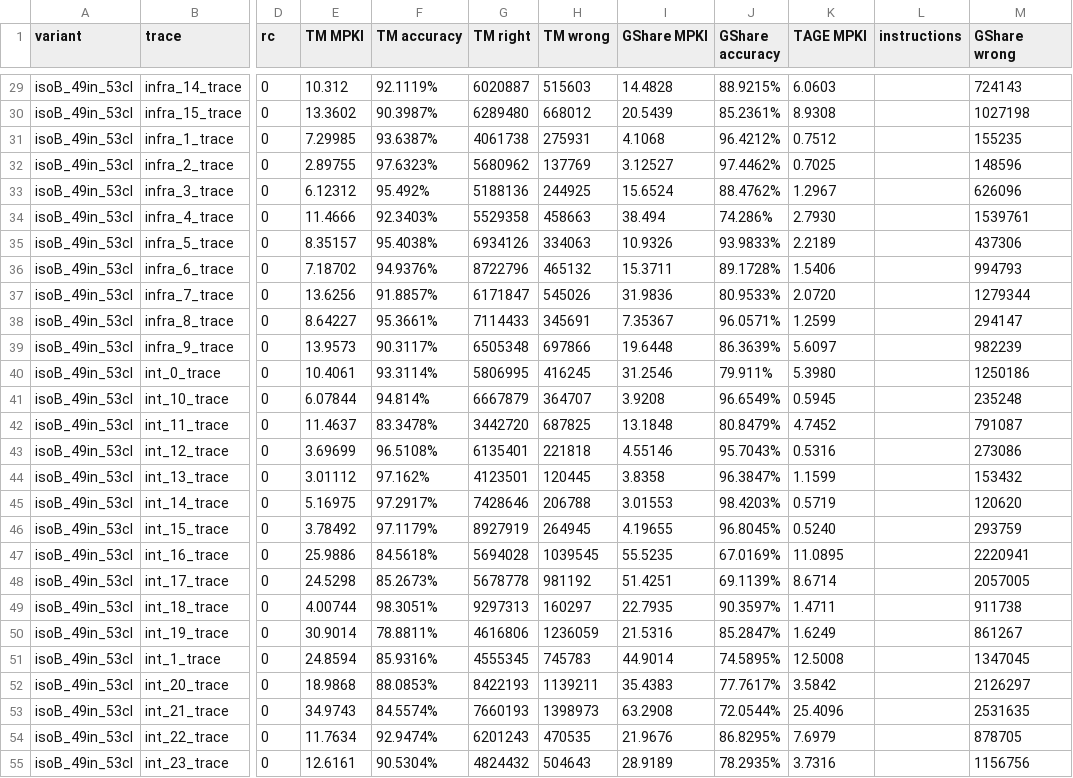
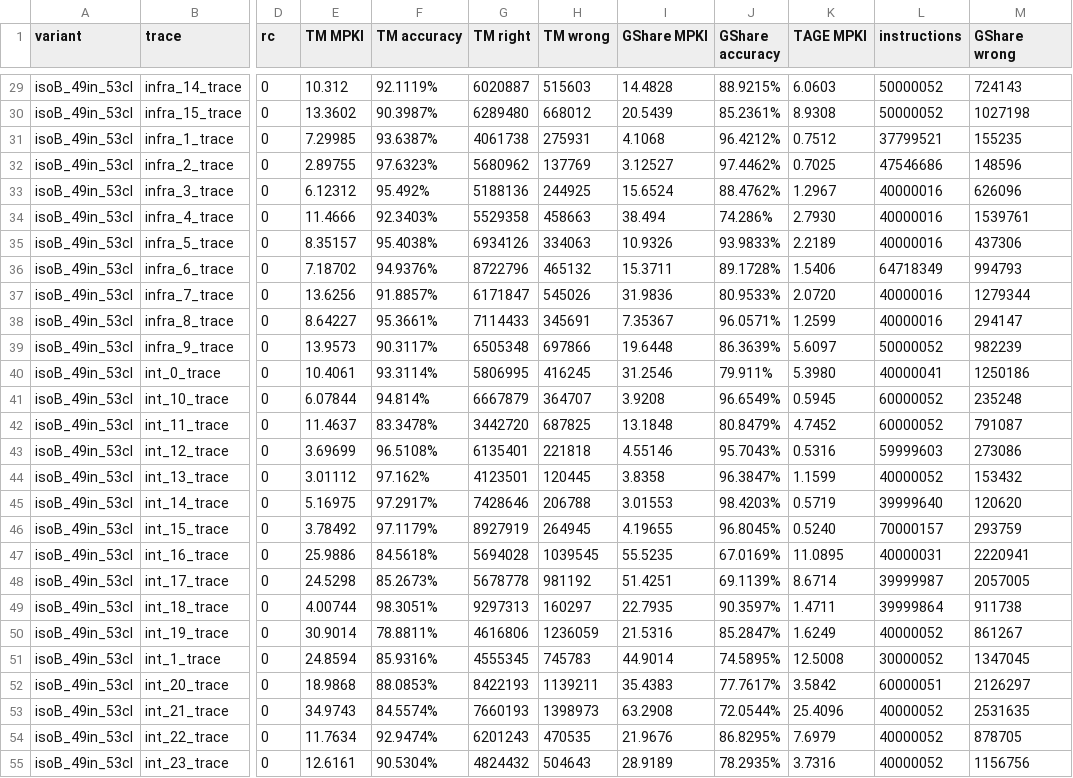
Before and after one commit to tubigbe/tm-cbp-gha-sweep, a CSV file: isoB_results/ALL.csv, drawn as a sheet; only a part is shown, gaps mark what is left out; the diff covers the shown part only; the diff names each change by its address in the sheet, - before the commit and + after, or states it on an @@ line.

Commit message:
isoB archive: ALL.csv rebuilt from raw stdout, instructions column fixed [skip ci]

```diff
--- a/isoB_results/ALL.csv
+++ b/isoB_results/ALL.csv
-L29:L30 (instructions): (empty)
+L29:L30 (instructions): 50000052
-L31 (instructions): (empty)
+L31 (instructions): 37799521
-L32 (instructions): (empty)
+L32 (instructions): 47546686
-L33:L35 (instructions): (empty)
+L33:L35 (instructions): 40000016
-L36 (instructions): (empty)
+L36 (instructions): 64718349
-L37:L38 (instructions): (empty)
+L37:L38 (instructions): 40000016
-L39 (instructions): (empty)
+L39 (instructions): 50000052
-L40 (instructions): (empty)
+L40 (instructions): 40000041
-L41:L42 (instructions): (empty)
+L41:L42 (instructions): 60000052
-L43 (instructions): (empty)
+L43 (instructions): 59999603
-L44 (instructions): (empty)
+L44 (instructions): 40000052
-L45 (instructions): (empty)
+L45 (instructions): 39999640
-L46 (instructions): (empty)
+L46 (instructions): 70000157
-L47 (instructions): (empty)
+L47 (instructions): 40000031
-L48 (instructions): (empty)
+L48 (instructions): 39999987
-L49 (instructions): (empty)
+L49 (instructions): 39999864
-L50 (instructions): (empty)
+L50 (instructions): 40000052
-L51 (instructions): (empty)
+L51 (instructions): 30000052
-L52 (instructions): (empty)
+L52 (instructions): 60000051
-L53:L55 (instructions): (empty)
+L53:L55 (instructions): 40000052
```
Also changed, not shown: 78 edited cells elsewhere in this file.
